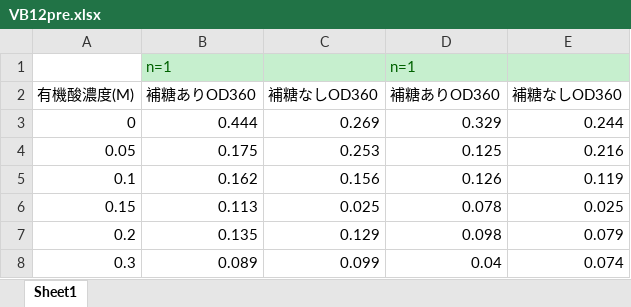
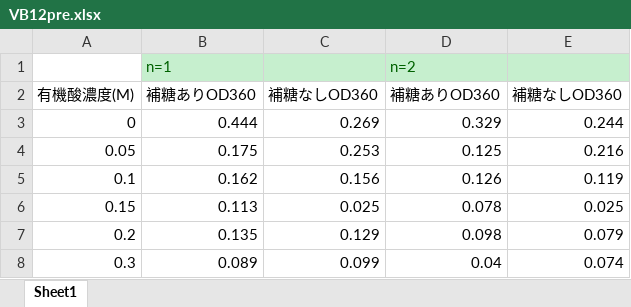
Before and after one commit to ikeda042/PreExperiment, an Excel workbook: VB12pre.xlsx, sheet Sheet1, drawn as a sheet; values as stored, in another font and other column widths than the file's, no borders; the diff names each change by its address in the sheet, - before the commit and + after, or states it on an @@ line.

Commit message:
xlsx

```diff
--- a/VB12pre.xlsx (sheet Sheet1)
+++ b/VB12pre.xlsx (sheet Sheet1)
-D1: n=1
+D1: n=2
```
